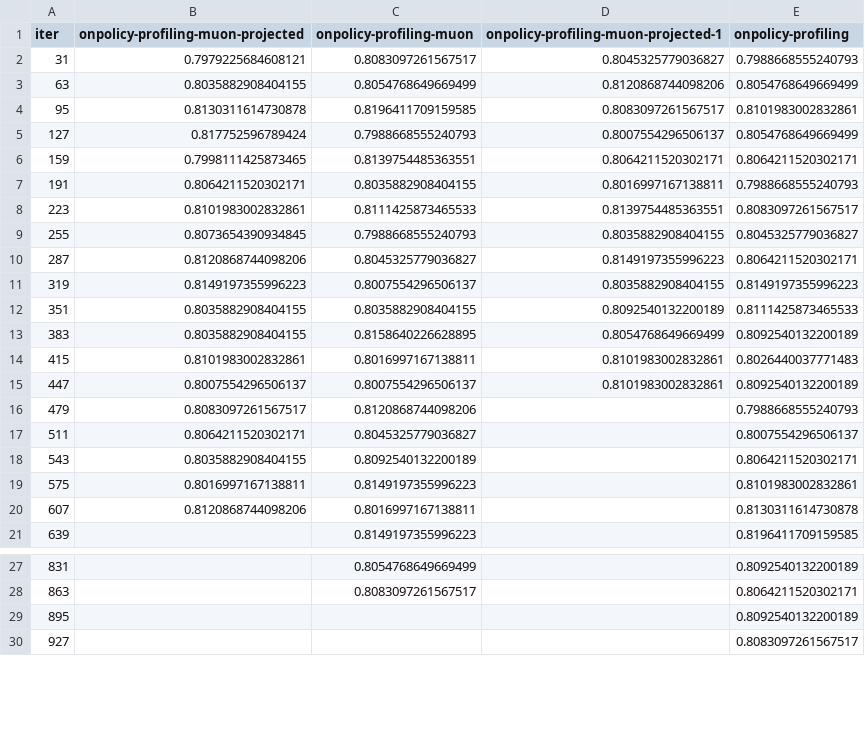
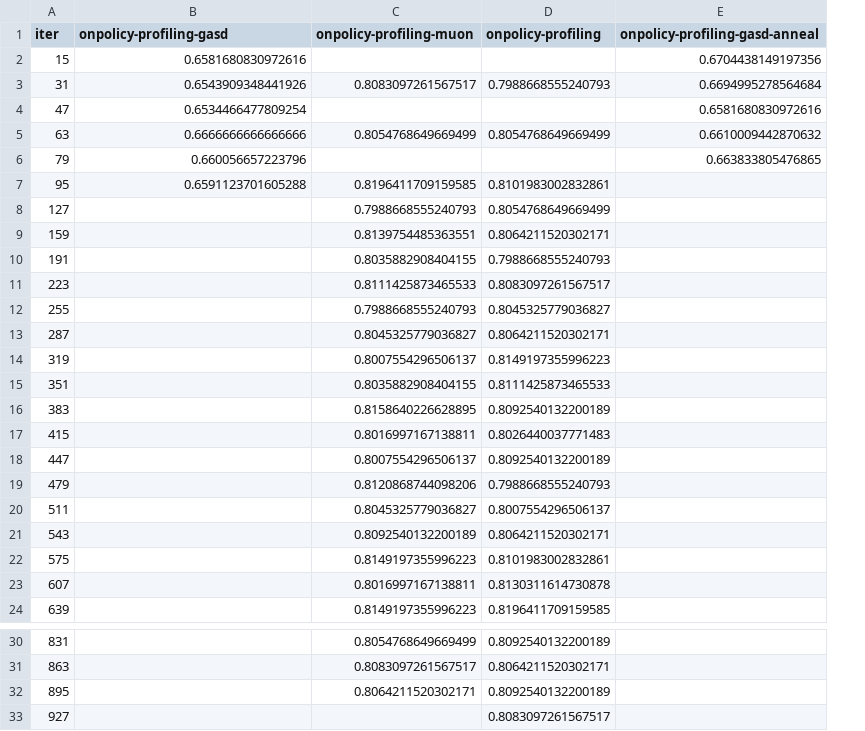
Before and after one commit to kenkuuu/PeRL, a CSV file: recipes/slime/eval/eval_results_csv/overall__pass_k.csv, drawn as a sheet; only a part is shown, gaps mark what is left out; removed rows and columns are numbered as before the commit, all else as after; the diff names each change by its address in the sheet, - before the commit and + after, or states it on an @@ line.

```diff
--- a/recipes/slime/eval/eval_results_csv/overall__pass_k.csv
+++ b/recipes/slime/eval/eval_results_csv/overall__pass_k.csv
-column D, rows 1-15: onpolicy-profiling-muon-projected-1 | 0.8045325779036827 | 0.8120868744098206 | 0.8083097261567517 | 0.8007554296506137 | 0.8064211520302171 | 0.8016997167138811 | 0.8139754485363551 | 0.8035882908404155 | 0.8149197355996223 | 0.8035882908404155 | 0.8092540132200189 | 0.8054768649669499 | 0.8101983002832861 | 0.8101983002832861
+column E (onpolicy-profiling-gasd-anneal), row 3: 0.6694995278564684; row 5: 0.6610009442870632
-B1: onpolicy-profiling-muon-projected
+B1: onpolicy-profiling-gasd
+row 2: 15 | 0.6581680830972616 |  |  | 0.6704438149197356
-B3 (onpolicy-profiling-gasd): 0.7979225684608121
+B3 (onpolicy-profiling-gasd): 0.6543909348441926
+row 4: 47 | 0.6534466477809254 |  |  | 0.6581680830972616
-B5 (onpolicy-profiling-gasd): 0.8035882908404155
+B5 (onpolicy-profiling-gasd): 0.6666666666666666
+row 6: 79 | 0.660056657223796 |  |  | 0.663833805476865
-B7 (onpolicy-profiling-gasd): 0.8130311614730878
+B7 (onpolicy-profiling-gasd): 0.6591123701605288
-B8 (onpolicy-profiling-gasd): 0.817752596789424
+B8 (onpolicy-profiling-gasd): (empty)
-B9 (onpolicy-profiling-gasd): 0.7998111425873465
+B9 (onpolicy-profiling-gasd): (empty)
-B10 (onpolicy-profiling-gasd): 0.8064211520302171
+B10 (onpolicy-profiling-gasd): (empty)
-B11 (onpolicy-profiling-gasd): 0.8101983002832861
+B11 (onpolicy-profiling-gasd): (empty)
-B12 (onpolicy-profiling-gasd): 0.8073654390934845
+B12 (onpolicy-profiling-gasd): (empty)
-B13 (onpolicy-profiling-gasd): 0.8120868744098206
+B13 (onpolicy-profiling-gasd): (empty)
-B14 (onpolicy-profiling-gasd): 0.8149197355996223
+B14 (onpolicy-profiling-gasd): (empty)
-B15:B16 (onpolicy-profiling-gasd): 0.8035882908404155
+B15:B16 (onpolicy-profiling-gasd): (empty)
-B17 (onpolicy-profiling-gasd): 0.8101983002832861
+B17 (onpolicy-profiling-gasd): (empty)
-B18 (onpolicy-profiling-gasd): 0.8007554296506137
+B18 (onpolicy-profiling-gasd): (empty)
-B19 (onpolicy-profiling-gasd): 0.8083097261567517
+B19 (onpolicy-profiling-gasd): (empty)
-B20 (onpolicy-profiling-gasd): 0.8064211520302171
+B20 (onpolicy-profiling-gasd): (empty)
-B21 (onpolicy-profiling-gasd): 0.8035882908404155
+B21 (onpolicy-profiling-gasd): (empty)
-B22 (onpolicy-profiling-gasd): 0.8016997167138811
+B22 (onpolicy-profiling-gasd): (empty)
-B23 (onpolicy-profiling-gasd): 0.8120868744098206
+B23 (onpolicy-profiling-gasd): (empty)
-C32 (onpolicy-profiling-muon): (empty)
+C32 (onpolicy-profiling-muon): 0.8064211520302171
```
Also changed, not shown: recipes/slime/eval/eval_results_csv/gpqa_diamond__avg_k.csv, recipes/slime/eval/eval_results_csv/gpqa_diamond__pass_k.csv, 24 other files.
